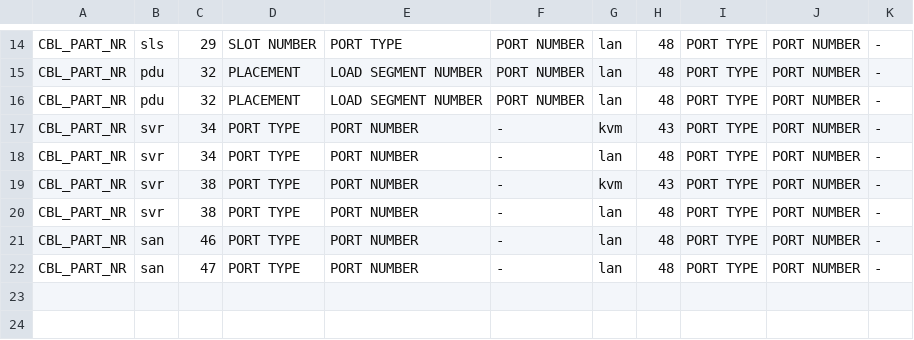
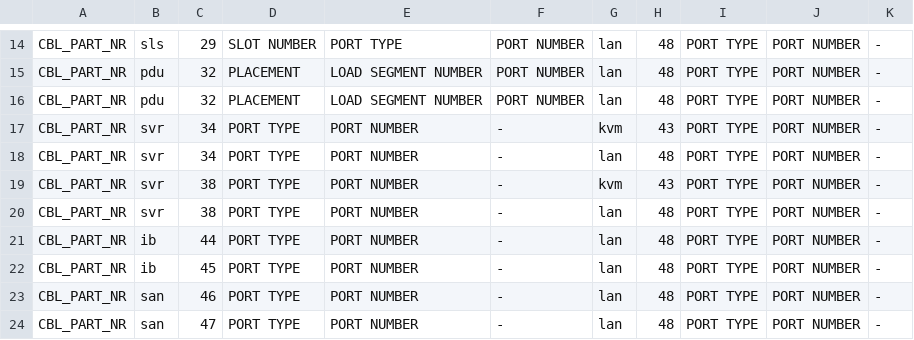
Before and after one commit to LiviuCP/LabelCalculator, a CSV file: Documentation/Examples/ManagementConnections/connectioninput_template.csv, drawn as a sheet; only a part is shown, gaps mark what is left out.

```diff
--- a/Documentation/Examples/ManagementConnections/connectioninput_template.csv
+++ b/Documentation/Examples/ManagementConnections/connectioninput_template.csv
@@ -20,2 +20,4 @@ CBL_PART_NR,svr,38,PORT TYPE,PORT NUMBER,-,kvm,43,PORT TYPE,PORT NUMBER,-
 CBL_PART_NR,svr,38,PORT TYPE,PORT NUMBER,-,lan,48,PORT TYPE,PORT NUMBER,-
+CBL_PART_NR,ib,44,PORT TYPE,PORT NUMBER,-,lan,48,PORT TYPE,PORT NUMBER,-
+CBL_PART_NR,ib,45,PORT TYPE,PORT NUMBER,-,lan,48,PORT TYPE,PORT NUMBER,-
 CBL_PART_NR,san,46,PORT TYPE,PORT NUMBER,-,lan,48,PORT TYPE,PORT NUMBER,-
```
Also changed, not shown: Documentation/Examples/ManagementConnections/connectiondefinitions.csv, Documentation/Examples/ManagementConnections/connectioninput.csv, 1 other file.
